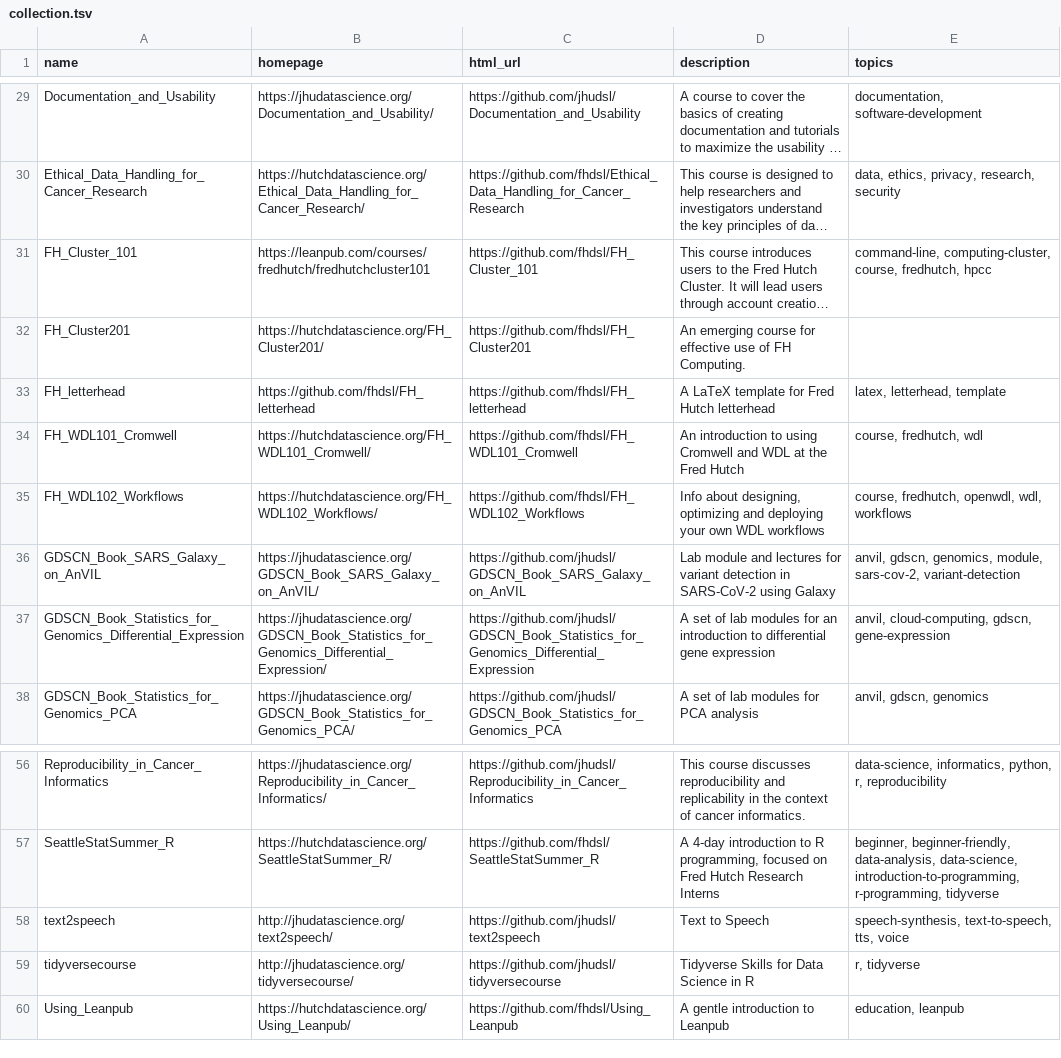
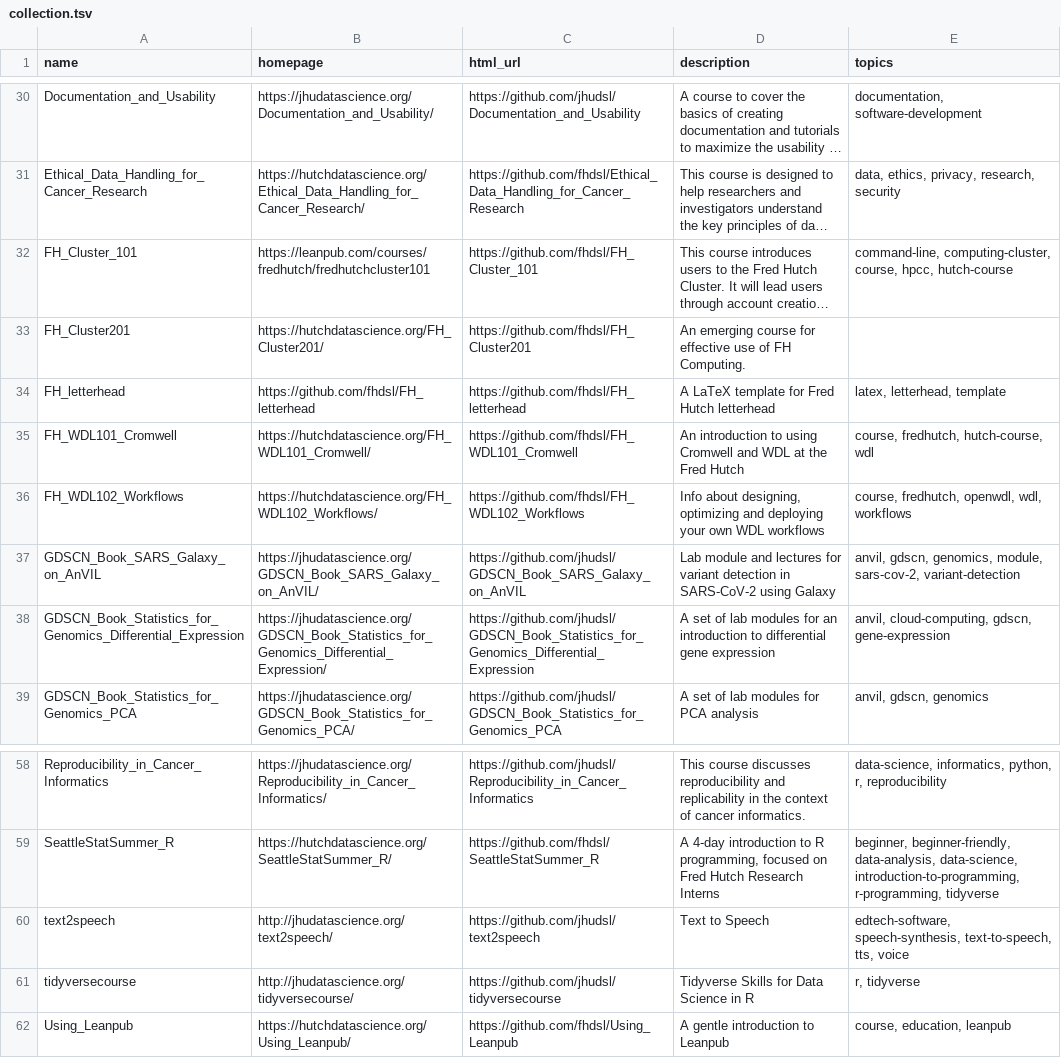
Before and after one commit to fhdsl/DaSL_Collection, a TSV file: resources/collection.tsv, drawn as a sheet; only a part is shown, gaps mark what is left out; long unchanged cells end in …; addresses are those after the commit; the diff covers the shown part only; the diff names each change by its address in the sheet, - before the commit and + after, or states it on an @@ line.

```diff
--- a/resources/collection.tsv
+++ b/resources/collection.tsv
-E32 (topics): …computing-cluster, course, fredhutch, hpcc
+E32 (topics): …computing-cluster, course, hpcc, hutch-course
-E35 (topics): course, fredhutch, wdl
+E35 (topics): course, fredhutch, hutch-course, wdl
-E60 (topics): speech-synthesis, text-to-speech,…
+E60 (topics): edtech-software, speech-synthesis, text-to-speech,…
-E62 (topics): education, leanpub
+E62 (topics): course, education, leanpub
```
Also changed, not shown: 2 added rows and 9 edited cells elsewhere in this file.
